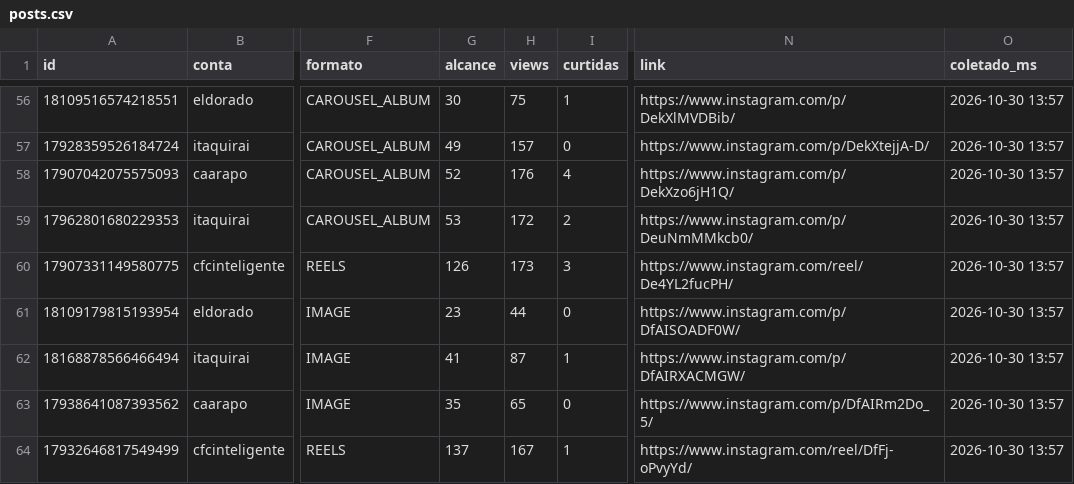
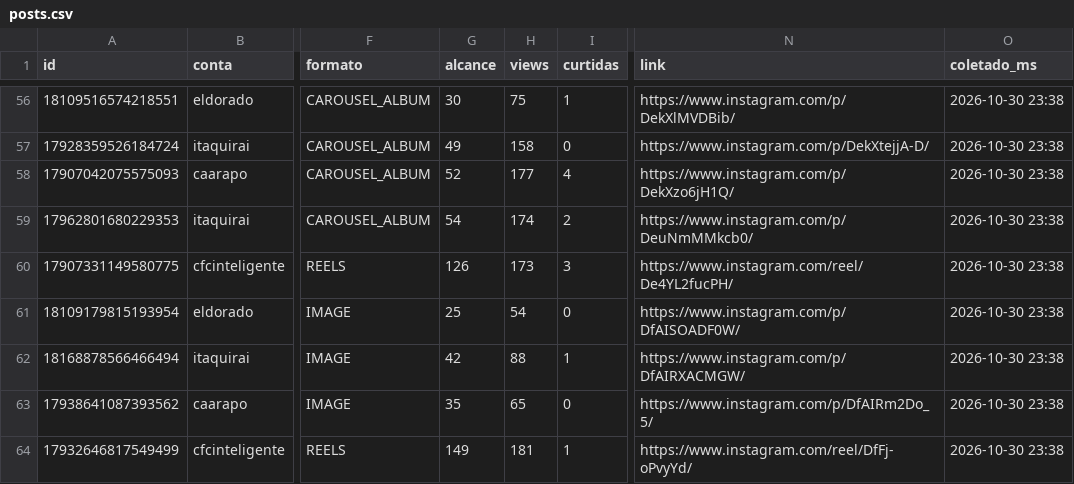
Before and after one commit to aliffstefano/Socialmidia, a CSV file: dados/posts.csv, drawn as a sheet; only a part is shown, gaps mark what is left out; the diff covers the shown part only; the diff names each change by its address in the sheet, - before the commit and + after, or states it on an @@ line.

```diff
--- a/dados/posts.csv
+++ b/dados/posts.csv
-O56:O64 (coletado_ms): 2026-10-30 13:57
+O56:O64 (coletado_ms): 2026-10-30 23:38
-H57 (views): 157
+H57 (views): 158
-H58 (views): 176
+H58 (views): 177
-G59 (alcance): 53
+G59 (alcance): 54
-H59 (views): 172
+H59 (views): 174
-G61 (alcance): 23
+G61 (alcance): 25
-H61 (views): 44
+H61 (views): 54
-G62 (alcance): 41
+G62 (alcance): 42
-H62 (views): 87
+H62 (views): 88
-G64 (alcance): 137
+G64 (alcance): 149
-H64 (views): 167
+H64 (views): 181
```
Also changed, not shown: 58 edited cells elsewhere in this file, 1 other file.
